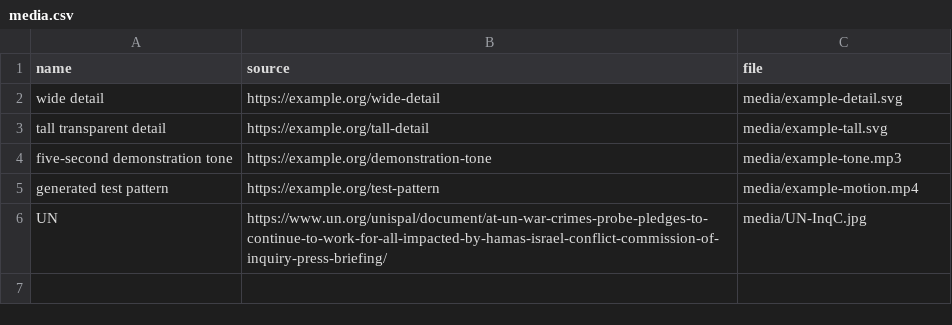
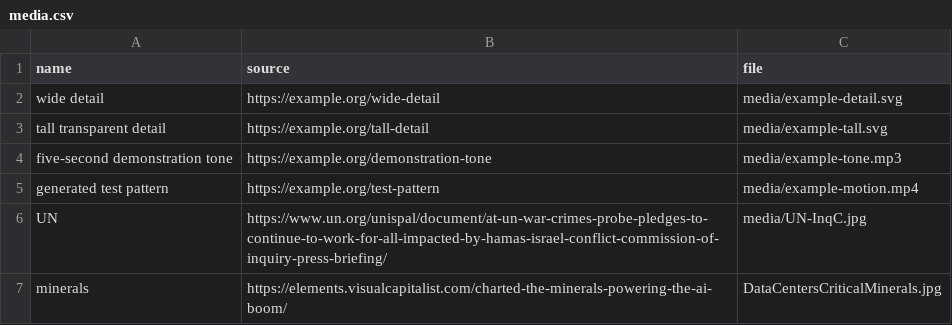
Before and after one commit to Master-Interaction-Design-SUPSI/2026-ddd-group-08, a CSV file: media.csv, drawn as a sheet.

Commit message:
Add minerals entry to media.csv

```diff
--- a/media.csv
+++ b/media.csv
@@ -6 +6,2 @@ generated test pattern,https://example.org/test-pattern,media/example-motion.mp4
 UN, https://www.un.org/unispal/document/at-un-war-crimes-probe-pledges-to-continue-to-work-for-all-impacted-by-hamas-israel-conflict-commission-of-inquiry-press-briefing/, media/UN-InqC.jpg
+minerals,https://elements.visualcapitalist.com/charted-the-minerals-powering-the-ai-boom/,DataCentersCriticalMinerals.jpg
```
